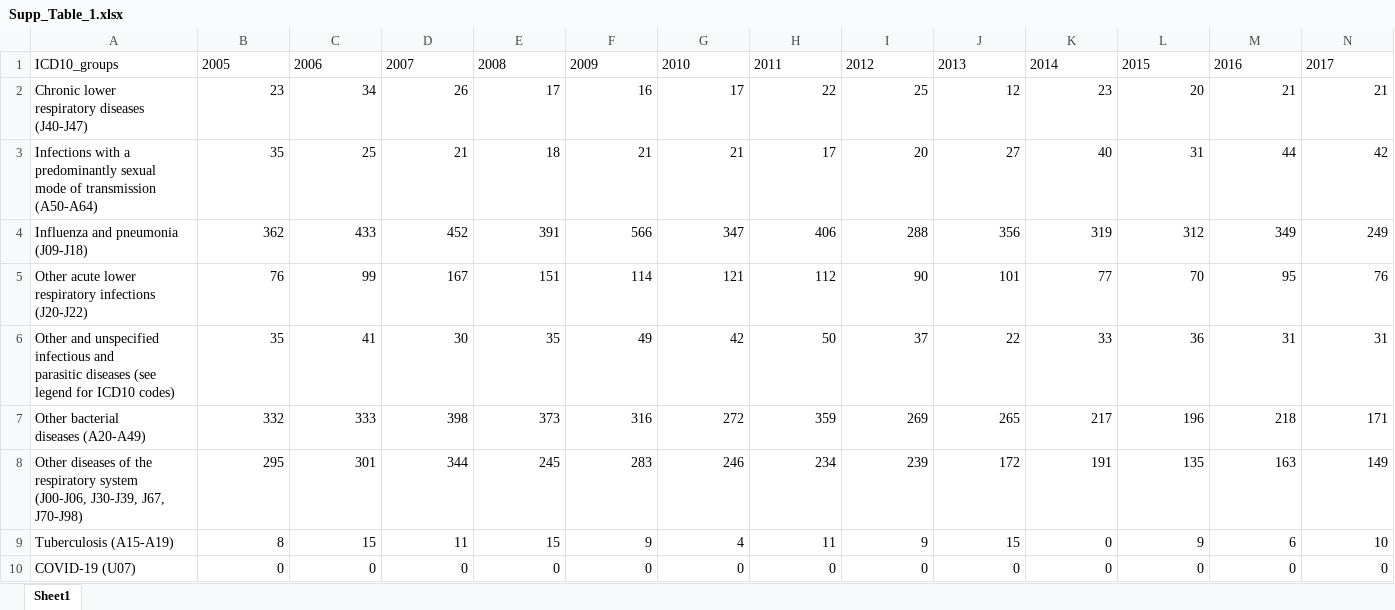
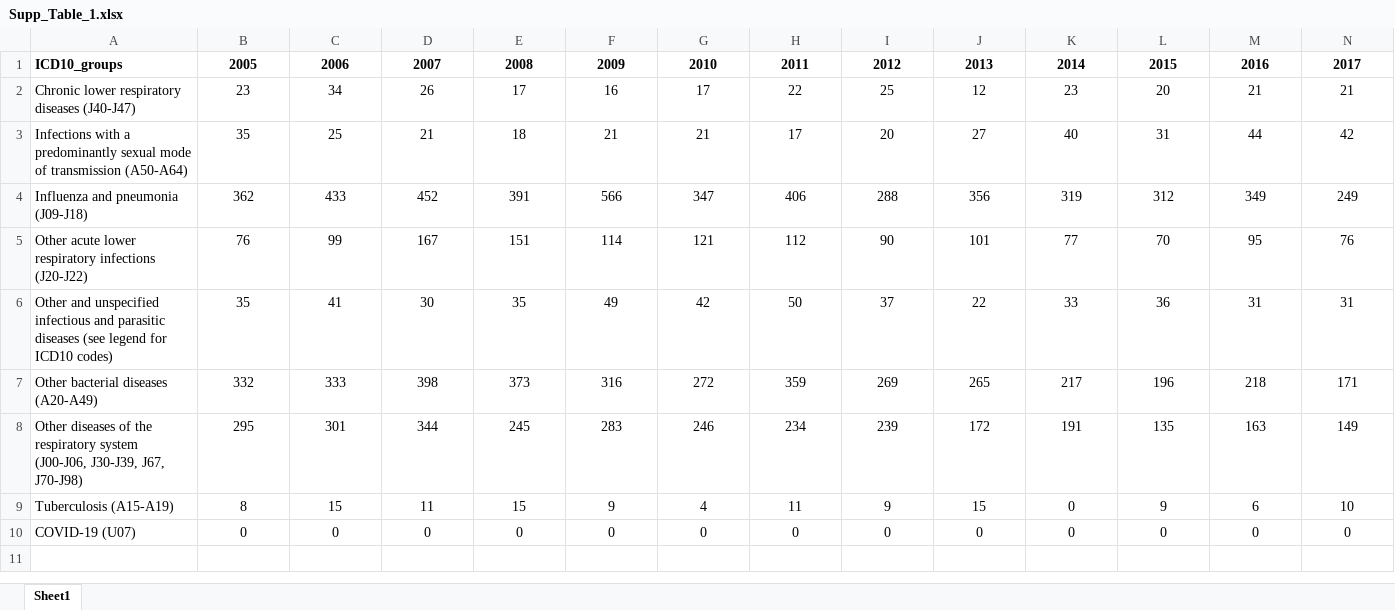
Before and after one commit to rquiroga7/The-Impact-of-COVID-19-Childhood-and-Adolescent-Vaccination-on-Mortality-in-Argentina, an Excel workbook: Figures_Tables/Supp_Table_1.xlsx, sheet Sheet1, drawn as a sheet; only a part is shown; values as stored, in another font and other column widths than the file's, no borders; ↵ is a line break in a cell; the diff covers the shown part only; the diff names each change by its address in the sheet, - before the commit and + after, or states it on an @@ line.

```diff
--- a/Figures_Tables/Supp_Table_1.xlsx (sheet Sheet1)
+++ b/Figures_Tables/Supp_Table_1.xlsx (sheet Sheet1)
-A1:N1 bold: off
+A1:N1 bold: on
-B1:N1 alignment: left
+B1:N1 alignment: center
-A2: Chronic lower ↵ respiratory diseases ↵ (J40-J47)
+A2: Chronic lower respiratory diseases (J40-J47)
-B2:N10 alignment: right
+B2:N10 alignment: center
-A3: …transmission ↵ (A50-A64)
+A3: …transmission (A50-A64)
-A4: Influenza and pneumonia ↵ (J09-J18)
+A4: Influenza and pneumonia (J09-J18)
-A5: …infections ↵ (J20-J22)
+A5: …infections (J20-J22)
-A6: …ICD10 codes)
+A6: …ICD10 codes)
-A7: Other bacterial ↵ diseases (A20-A49)
+A7: Other bacterial diseases (A20-A49)
-A8: …J67, ↵ J70-J98)
+A8: …J67, J70-J98)
```
Also changed, not shown: cell formats elsewhere in this sheet, 4 other files.
